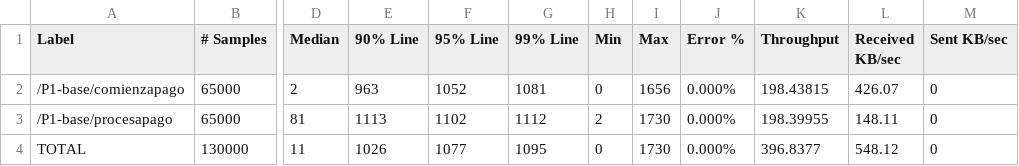
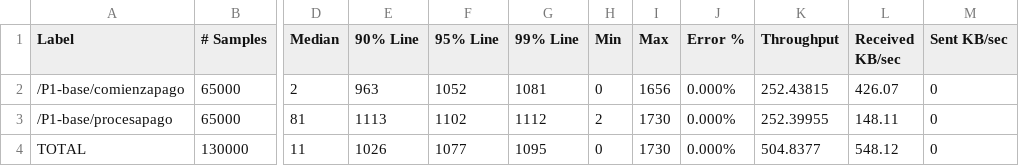
Before and after one commit to FJArribas/SI-II, a CSV file: P2/Evidencias/e9/aggregate.csv, drawn as a sheet; only a part is shown, gaps mark what is left out; the diff names each change by its address in the sheet, - before the commit and + after, or states it on an @@ line.

```diff
--- a/P2/Evidencias/e9/aggregate.csv
+++ b/P2/Evidencias/e9/aggregate.csv
-K2 (Throughput): 198.43815
+K2 (Throughput): 252.43815
-K3 (Throughput): 198.39955
+K3 (Throughput): 252.39955
-K4 (Throughput): 396.8377
+K4 (Throughput): 504.8377
```
Also changed, not shown: 2 other files.
